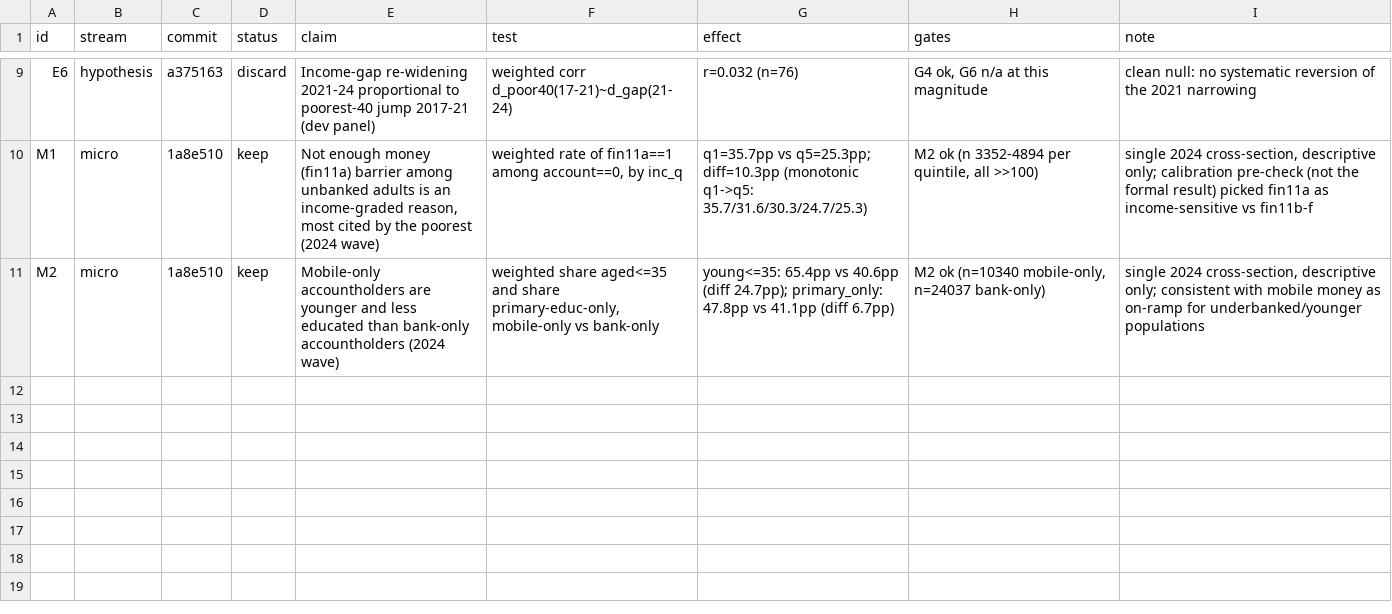
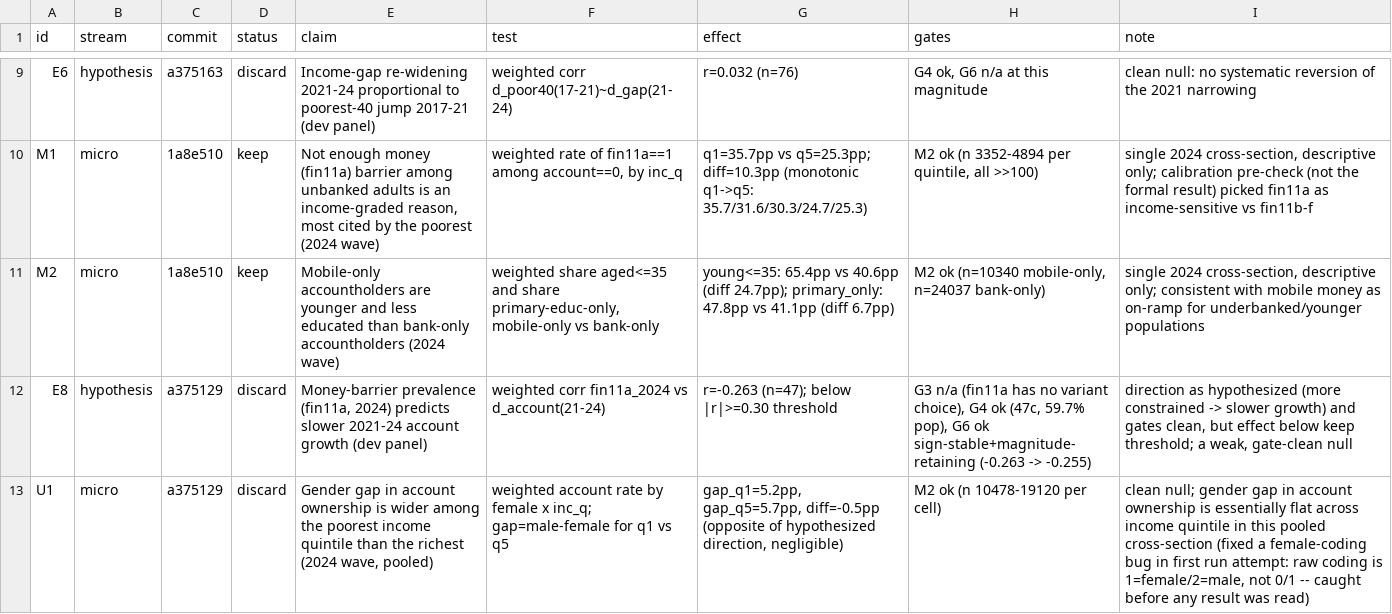
Before and after one commit to grgbkv/financial-inclusion-findex-2025, a TSV file: 05_AutoResearch/findings.tsv, drawn as a sheet; only a part is shown, gaps mark what is left out; the diff names each change by its address in the sheet, - before the commit and + after, or states it on an @@ line.

Commit message:
E8+U1 logged (both discard); P4: logit-space damped trend for account (pre-registered)

```diff
--- a/05_AutoResearch/findings.tsv
+++ b/05_AutoResearch/findings.tsv
+row 12: E8 | hypothesis | a375129 | discard | Money-barrier prevalence (fin11a, 2024) predicts slower 2021-24 account growth (dev panel) | weighted corr fin11a_2024 vs d_account(21-24) | r=-0.263 (n=47); below |r|>=0.30 threshold | G3 n/a (fin11a has no variant choice), G4 ok (47c, 59.7% pop), G6 ok sign-stable+magnitude-retaining (-0.263 -> -0.255) | direction as hypothesized (more constrained -> slower growth) and gates clean, but effect below keep threshold; a weak, gate-clean null
+row 13: U1 | micro | a375129 | discard | Gender gap in account ownership is wider among the poorest income quintile than the richest (2024 wave, pooled) | weighted account rate by female x inc_q; gap=male-female for q1 vs q5 | gap_q1=5.2pp, gap_q5=5.7pp, diff=-0.5pp (opposite of hypothesized direction, negligible) | M2 ok (n 10478-19120 per cell) | clean null; gender gap in account ownership is essentially flat across income quintile in this pooled cross-section (fixed a female-coding bug in first run attempt: raw coding is 1=female/2=male, not 0/1 -- caught before any result was read)
```
Also changed, not shown: 1 other file.
